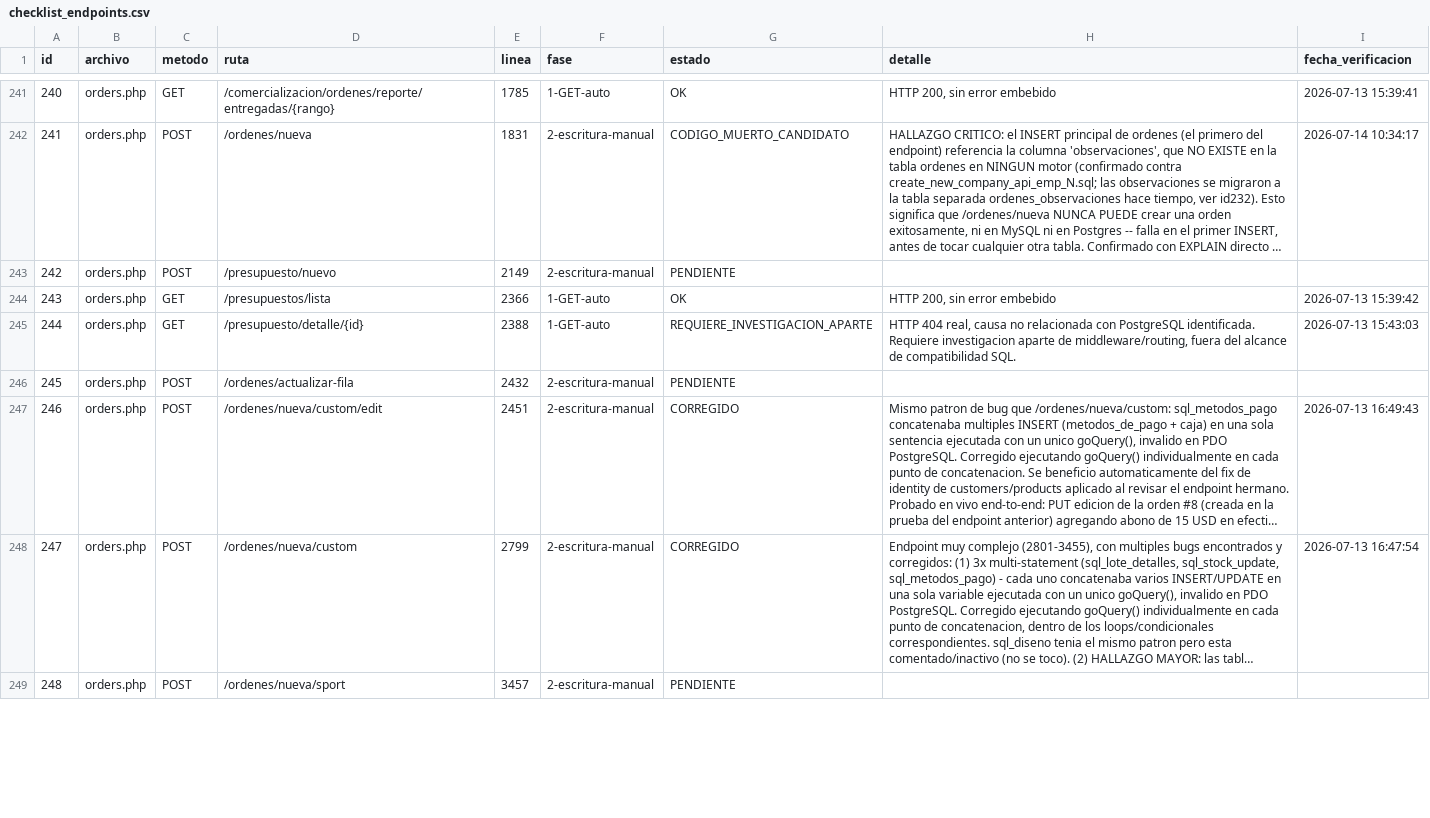
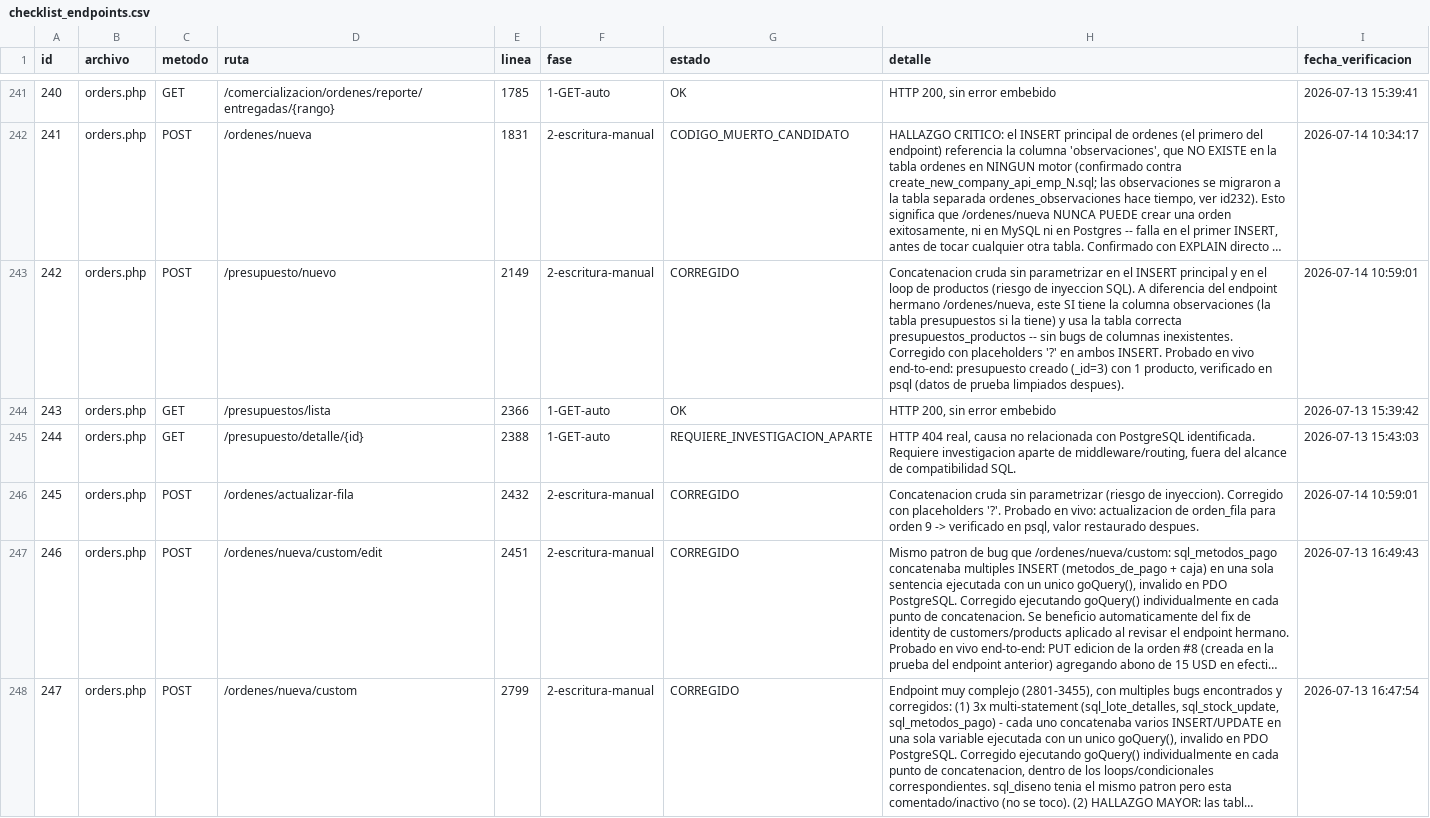
Before and after one commit to softzcar/ninesys-apidev, a CSV file: logs_gemini/verificacion_postgres/checklist_endpoints.csv, drawn as a sheet; only a part is shown, gaps mark what is left out; the shorter side is filled out with more unchanged rows; long unchanged cells end in …; the diff names each change by its address in the sheet, - before the commit and + after, or states it on an @@ line.

Commit message:
Fase 2: marcar orders.php ids 242,245 CORREGIDO tras pruebas en vivo

```diff
--- a/logs_gemini/verificacion_postgres/checklist_endpoints.csv
+++ b/logs_gemini/verificacion_postgres/checklist_endpoints.csv
-G243 (estado): PENDIENTE
+G243 (estado): CORREGIDO
-H243 (detalle): (empty)
+H243 (detalle): Concatenacion cruda sin parametrizar en el INSERT principal y en el loop de productos (riesgo de inyeccion SQL). A diferencia del endpoint hermano /ordenes/nueva, este SI tiene la columna observaciones (la tabla presupuestos si la tiene) y usa la tabla correcta presupuestos_productos -- sin bugs de columnas inexistentes. Corregido con placeholders '?' en ambos INSERT. Probado en vivo end-to-end: presupuesto creado (_id=3) con 1 producto, verificado en psql (datos de prueba limpiados despues).
-I243 (fecha_verificacion): (empty)
+I243 (fecha_verificacion): 2026-07-14 10:59:01
-G246 (estado): PENDIENTE
+G246 (estado): CORREGIDO
-H246 (detalle): (empty)
+H246 (detalle): Concatenacion cruda sin parametrizar (riesgo de inyeccion). Corregido con placeholders '?'. Probado en vivo: actualizacion de orden_fila para orden 9 -> verificado en psql, valor restaurado despues.
-I246 (fecha_verificacion): (empty)
+I246 (fecha_verificacion): 2026-07-14 10:59:01
```
